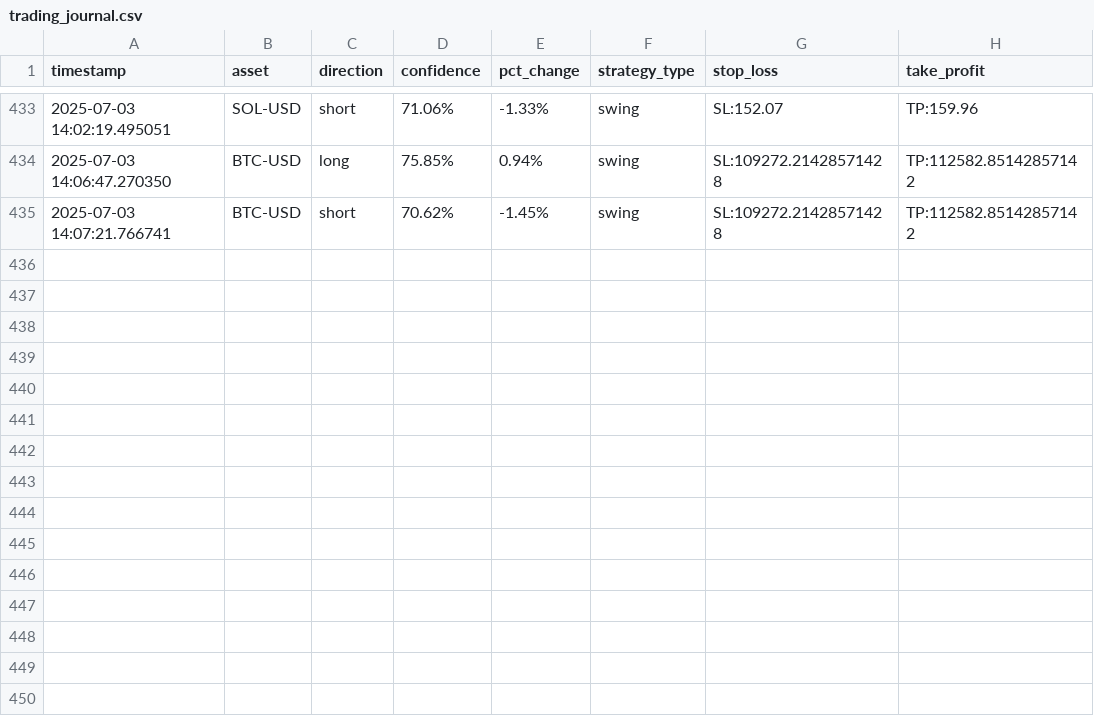
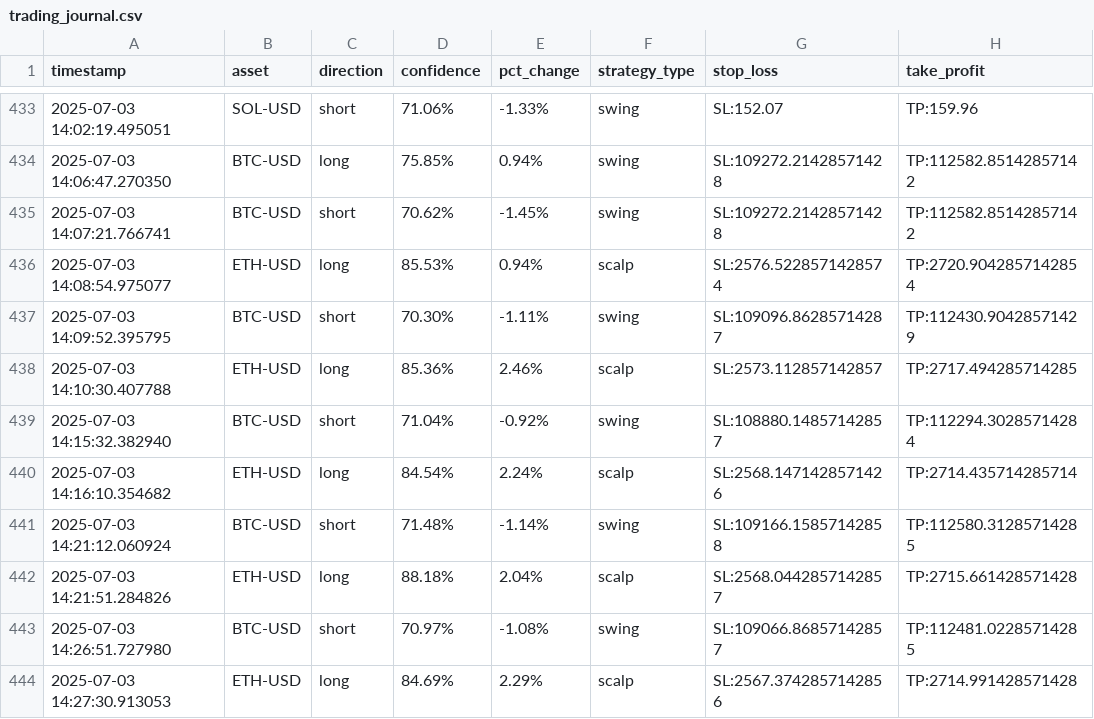
Before and after one commit to zargul123/zargul-trader-2.0, a CSV file: trading_journal.csv, drawn as a sheet; only a part is shown, gaps mark what is left out.

```diff
--- a/trading_journal.csv
+++ b/trading_journal.csv
@@ -435 +435,10 @@ timestamp,asset,direction,confidence,pct_change,strategy_type,stop_loss,take_pro
 2025-07-03 14:07:21.766741,BTC-USD,short,70.62%,-1.45%,swing,SL:109272.21428571428,TP:112582.85142857142
+2025-07-03 14:08:54.975077,ETH-USD,long,85.53%,0.94%,scalp,SL:2576.5228571428574,TP:2720.9042857142854
+2025-07-03 14:09:52.395795,BTC-USD,short,70.30%,-1.11%,swing,SL:109096.86285714287,TP:112430.90428571429
+2025-07-03 14:10:30.407788,ETH-USD,long,85.36%,2.46%,scalp,SL:2573.112857142857,TP:2717.494285714285
+2025-07-03 14:15:32.382940,BTC-USD,short,71.04%,-0.92%,swing,SL:108880.14857142857,TP:112294.30285714284
+2025-07-03 14:16:10.354682,ETH-USD,long,84.54%,2.24%,scalp,SL:2568.1471428571426,TP:2714.435714285714
+2025-07-03 14:21:12.060924,BTC-USD,short,71.48%,-1.14%,swing,SL:109166.15857142858,TP:112580.31285714285
+2025-07-03 14:21:51.284826,ETH-USD,long,88.18%,2.04%,scalp,SL:2568.0442857142857,TP:2715.661428571428
+2025-07-03 14:26:51.727980,BTC-USD,short,70.97%,-1.08%,swing,SL:109066.86857142857,TP:112481.02285714285
+2025-07-03 14:27:30.913053,ETH-USD,long,84.69%,2.29%,scalp,SL:2567.3742857142856,TP:2714.991428571428
```
Also changed, not shown: 12 other files.
